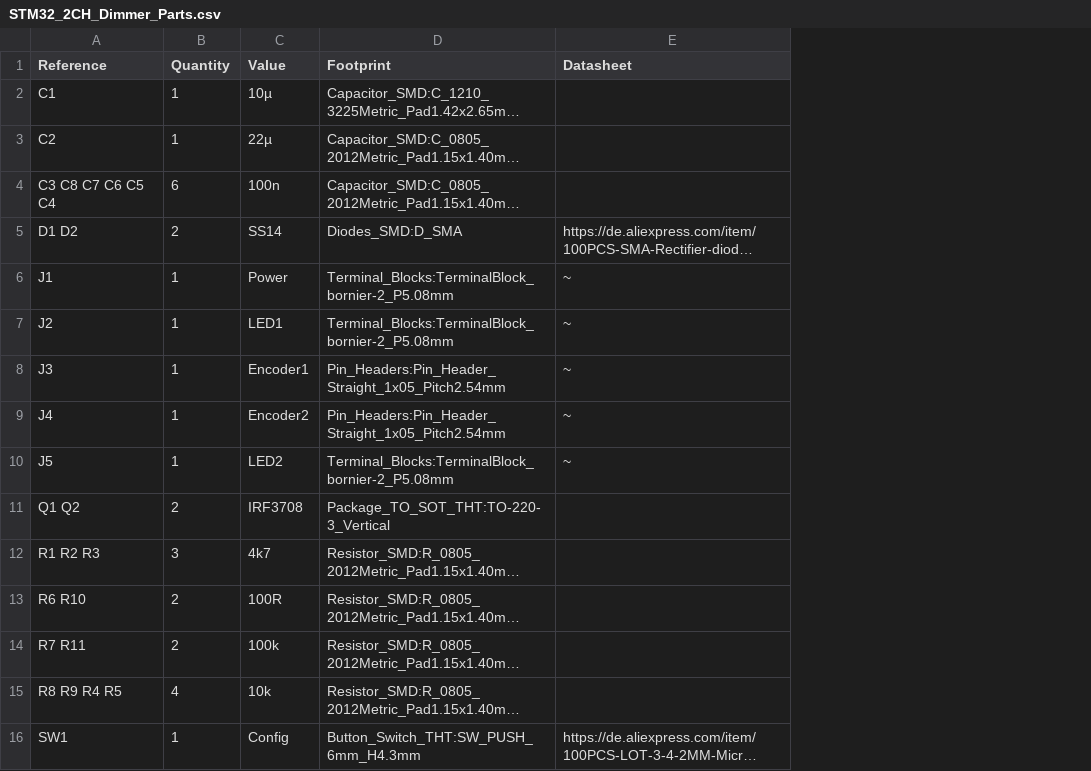
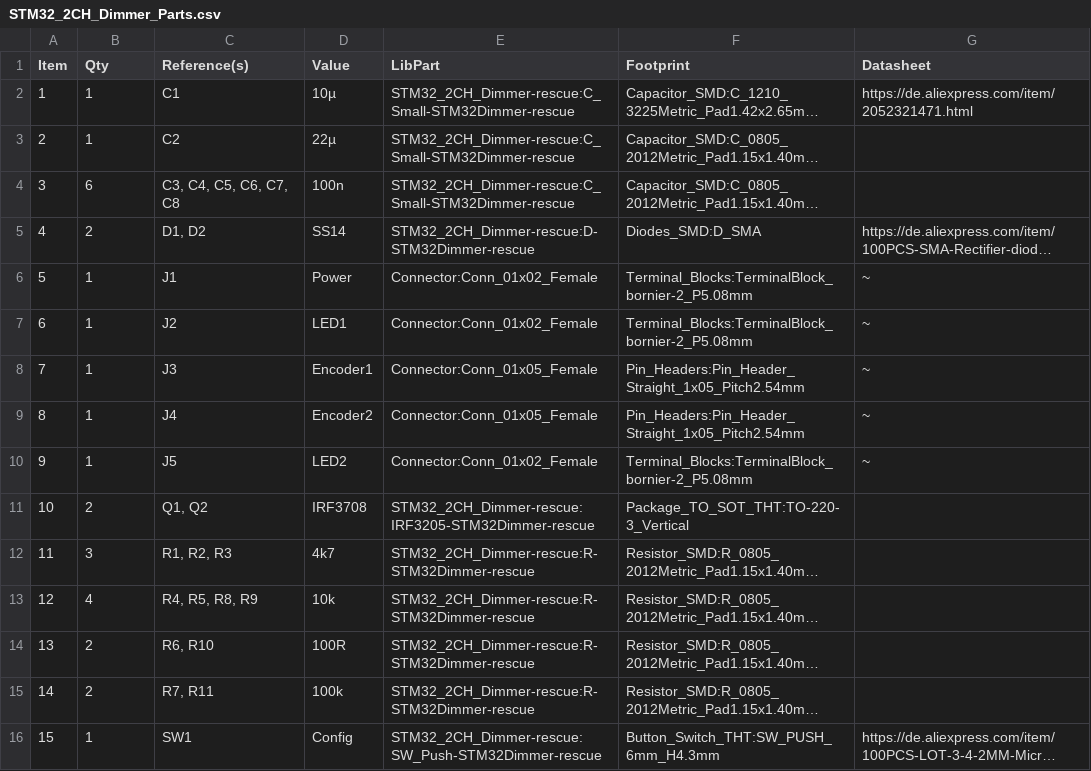
Before and after one commit to der-pw/hm_stm32_2ch_dimmer, a CSV file: STM32_2CH_Dimmer_Parts.csv, drawn as a sheet; only a part is shown; long unchanged cells end in …; removed rows and columns are numbered as before the commit, all else as after; the diff names each change by its address in the sheet, - before the commit and + after, or states it on an @@ line.

```diff
--- a/STM32_2CH_Dimmer_Parts.csv
+++ b/STM32_2CH_Dimmer_Parts.csv
-column A (Reference), rows 2-14: C1 | C2 | C3 C8 C7 C6 C5 C4 | D1 D2 | J1 | J2 | J3 | J4 | J5 | Q1 Q2 | R1 R2 R3 | R6 R10 | R7 R11; row 16: SW1
+column A (Item), rows 2-12: 1 | 2 | 3 | 4 | 5 | 6 | 7 | 8 | 9 | 10 | 11; rows 14-16: 13 | 14 | 15
+column C (Reference(s)), rows 2-12: C1 | C2 | C3, C4, C5, C6, C7, C8 | D1, D2 | J1 | J2 | J3 | J4 | J5 | Q1, Q2 | R1, R2, R3; rows 14-16: R6, R10 | R7, R11 | SW1
+column E (LibPart), rows 2-12: STM32_2CH_Dimmer-rescue:C_Small-STM32Dimmer-rescue | STM32_2CH_Dimmer-rescue:C_Small-STM32Dimmer-rescue | STM32_2CH_Dimmer-rescue:C_Small-STM32Dimmer-rescue | STM32_2CH_Dimmer-rescue:D-STM32Dimmer-rescue | Connector:Conn_01x02_Female | Connector:Conn_01x02_Female | Connector:Conn_01x05_Female | Connector:Conn_01x05_Female | Connector:Conn_01x02_Female | STM32_2CH_Dimmer-rescue:IRF3205-STM32Dimmer-rescue | STM32_2CH_Dimmer-rescue:R-STM32Dimmer-rescue; rows 14-16: STM32_2CH_Dimmer-rescue:R-STM32Dimmer-rescue | STM32_2CH_Dimmer-rescue:R-STM32Dimmer-rescue | STM32_2CH_Dimmer-rescue:SW_Push-STM32Dimmer-rescue
-B1: Quantity
+B1: Qty
-G2 (Datasheet): (empty)
+G2 (Datasheet): https://de.aliexpress.com/item/2052321471.html
@@ row 15 moved to row 13: 12 @@
```
Also changed, not shown: 3 other files.
